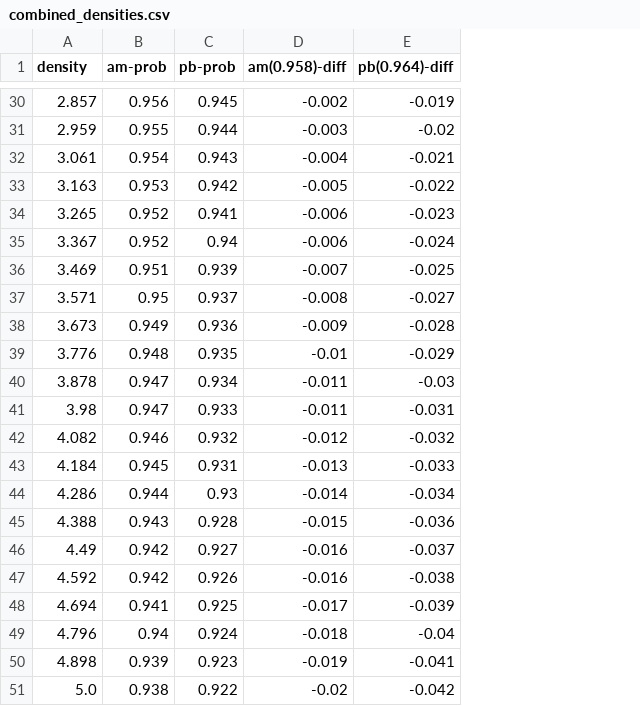
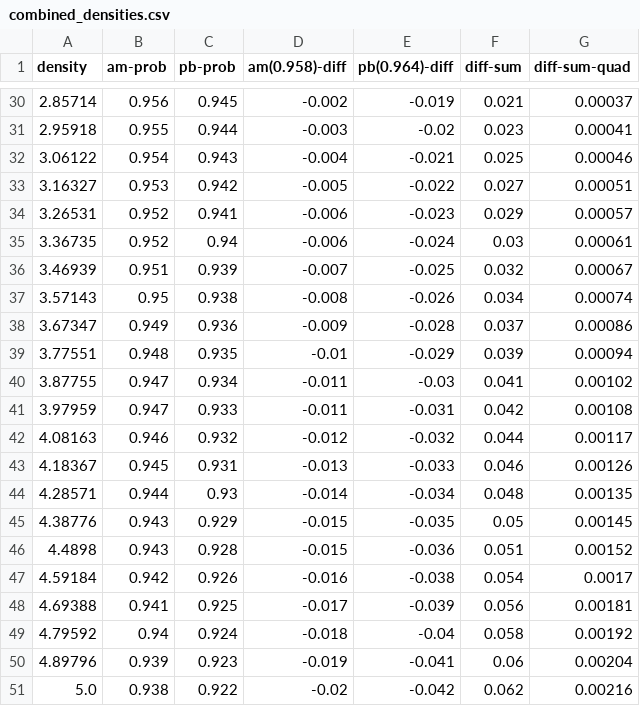
Before and after one commit to bhattathakur/mylab, a CSV file: ryanfiles/macros/combined_densities.csv, drawn as a sheet; only a part is shown, gaps mark what is left out; removed rows and columns are numbered as before the commit, all else as after; the diff covers the shown part only; the diff names each change by its address in the sheet, - before the commit and + after, or states it on an @@ line.

```diff
--- a/ryanfiles/macros/combined_densities.csv
+++ b/ryanfiles/macros/combined_densities.csv
+column F (diff-sum), rows 30-36: 0.021 | 0.023 | 0.025 | 0.027 | 0.029 | 0.03 | 0.032; rows 38-44: 0.037 | 0.039 | 0.041 | 0.042 | 0.044 | 0.046 | 0.048; rows 46-51: 0.051 | 0.054 | 0.056 | 0.058 | 0.06 | 0.062
+column G (diff-sum-quad), rows 30-36: 0.00037 | 0.00041 | 0.00046 | 0.00051 | 0.00057 | 0.00061 | 0.00067; rows 38-44: 0.00086 | 0.00094 | 0.00102 | 0.00108 | 0.00117 | 0.00126 | 0.00135; rows 46-51: 0.00152 | 0.0017 | 0.00181 | 0.00192 | 0.00204 | 0.00216
-A30 (density): 2.857
+A30 (density): 2.85714
-A31 (density): 2.959
+A31 (density): 2.95918
-A32 (density): 3.061
+A32 (density): 3.06122
-A33 (density): 3.163
+A33 (density): 3.16327
-A34 (density): 3.265
+A34 (density): 3.26531
-A35 (density): 3.367
+A35 (density): 3.36735
-A36 (density): 3.469
+A36 (density): 3.46939
-row 37: 3.571 | 0.95 | 0.937 | -0.008 | -0.027
+row 37: 3.57143 | 0.95 | 0.938 | -0.008 | -0.026 | 0.034 | 0.00074
-A38 (density): 3.673
+A38 (density): 3.67347
-A39 (density): 3.776
+A39 (density): 3.77551
-A40 (density): 3.878
+A40 (density): 3.87755
-A41 (density): 3.98
+A41 (density): 3.97959
-A42 (density): 4.082
+A42 (density): 4.08163
-A43 (density): 4.184
+A43 (density): 4.18367
-A44 (density): 4.286
+A44 (density): 4.28571
+row 45: 4.38776 | 0.943 | 0.929 | -0.015 | -0.035 | 0.05 | 0.00145
-A46 (density): 4.388
+A46 (density): 4.4898
-row 46: 4.49 | 0.942 | 0.927 | -0.016 | -0.037
-A47 (density): 4.592
+A47 (density): 4.59184
-A48 (density): 4.694
+A48 (density): 4.69388
-A49 (density): 4.796
+A49 (density): 4.79592
-A50 (density): 4.898
+A50 (density): 4.89796
```
Also changed, not shown: 2 added rows, 2 removed rows and 25 edited cells elsewhere in this file, 1 other file.
